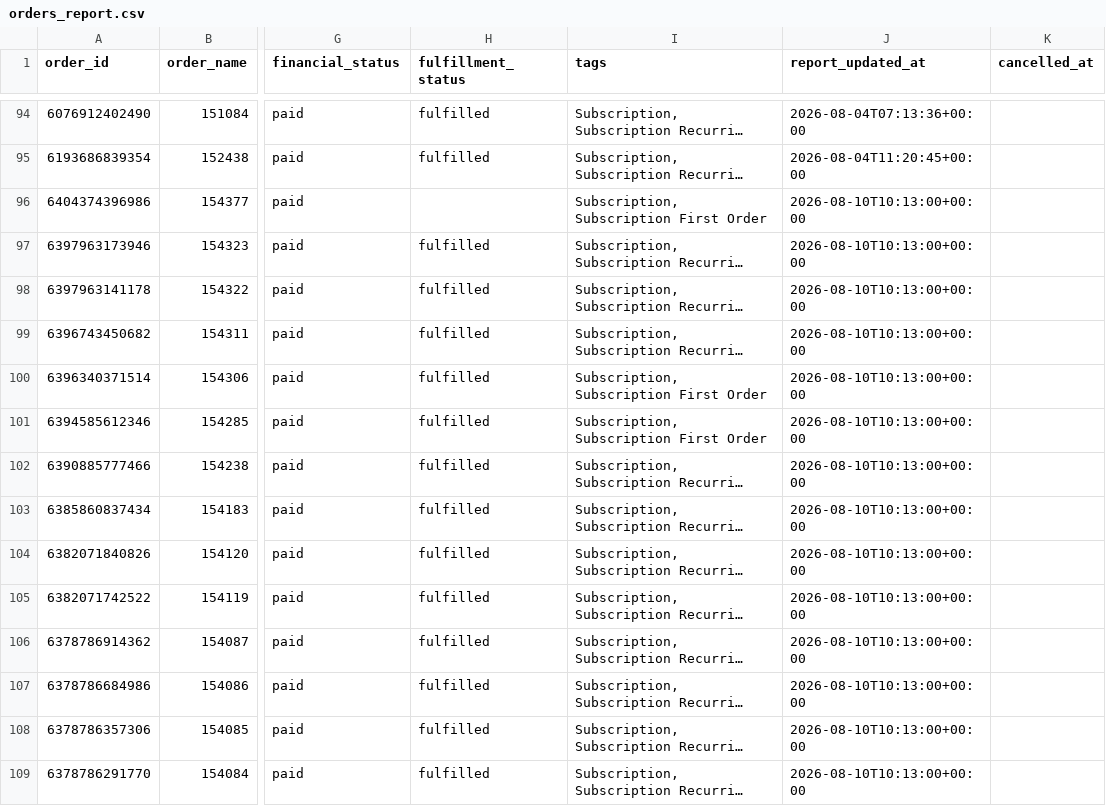
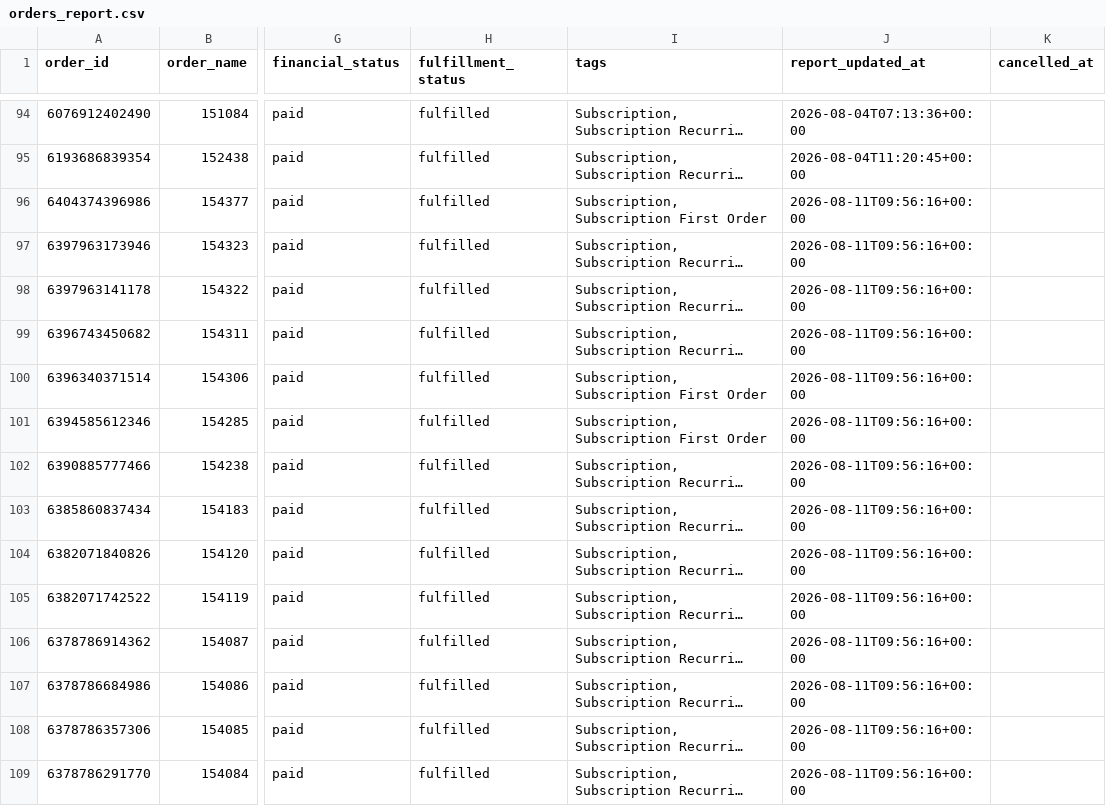
Before and after one commit to Equestrian-Labs-Dashboard/smartrr-shopify-report, a CSV file: data/orders_report.csv, drawn as a sheet; only a part is shown, gaps mark what is left out; long unchanged cells end in …; the diff covers the shown part only; the diff names each change by its address in the sheet, - before the commit and + after, or states it on an @@ line.

```diff
--- a/data/orders_report.csv
+++ b/data/orders_report.csv
-H96 (fulfillment_status): (empty)
+H96 (fulfillment_status): fulfilled
-J96:J109 (report_updated_at): 2026-08-10T10:13:00+00:00
+J96:J109 (report_updated_at): 2026-08-11T09:56:16+00:00
```
Also changed, not shown: 61 edited cells elsewhere in this file, data/subscriptions_report.csv, 3 other files.
